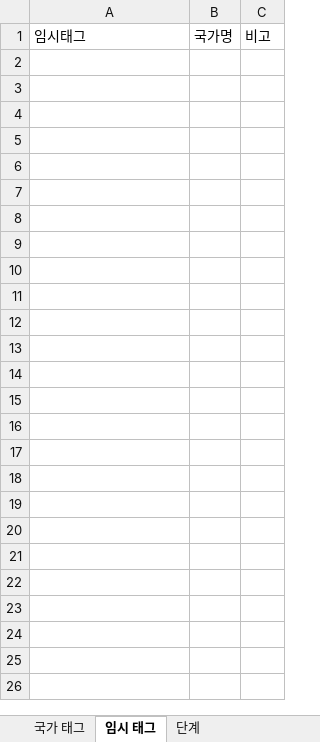
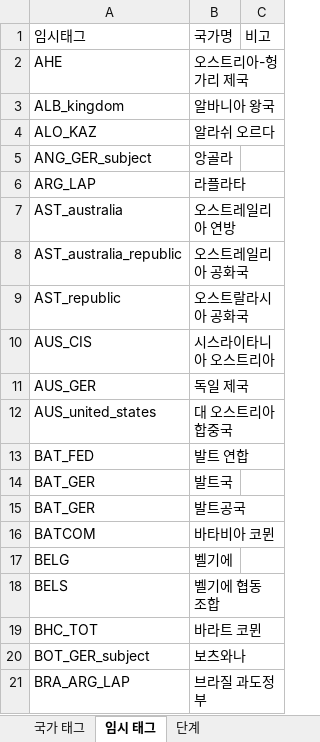
Before and after one commit to MADCAT416/megrez, an Excel workbook: 국가 TAG.xlsx, sheet 임시 태그, drawn as a sheet; only a part is shown; values as stored, in another font and other column widths than the file's, no borders; the diff covers the shown part only; the diff names each change by its address in the sheet, - before the commit and + after, or states it on an @@ line.

```diff
--- a/국가 TAG.xlsx (sheet 임시 태그)
+++ b/국가 TAG.xlsx (sheet 임시 태그)
+row 2: AHE | 오스트리아-헝가리 제국
+row 3: ALB_kingdom | 알바니아 왕국
+row 4: ALO_KAZ | 알라쉬 오르다
+row 5: ANG_GER_subject | 앙골라
+row 6: ARG_LAP | 라플라타
+row 7: AST_australia | 오스트레일리아 연방
+row 8: AST_australia_republic | 오스트레일리아 공화국
+row 9: AST_republic | 오스트랄라시아 공화국
+row 10: AUS_CIS | 시스라이타니아 오스트리아
+row 11: AUS_GER | 독일 제국
+row 12: AUS_united_states | 대 오스트리아 합중국
+row 13: BAT_FED | 발트 연합
+row 14: BAT_GER | 발트국
+row 15: BAT_GER | 발트공국
+row 16: BATCOM | 바타비아 코뮌
+row 17: BELG | 벨기에
+row 18: BELS | 벨기에 협동 조합
+row 19: BHC_TOT | 바라트 코뮌
+row 20: BOT_GER_subject | 보츠와나
+row 21: BRA_ARG_LAP | 브라질 과도정부
```
Also changed, not shown: 132 added rows elsewhere in this sheet, 26 other files.
